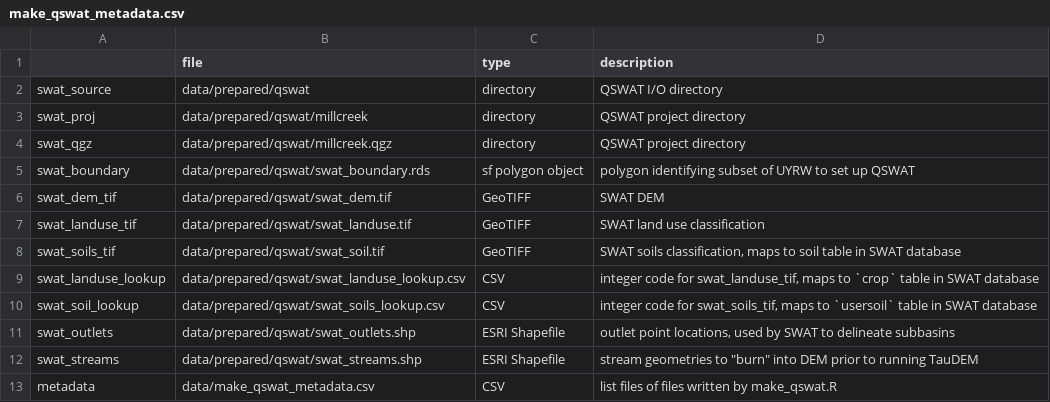
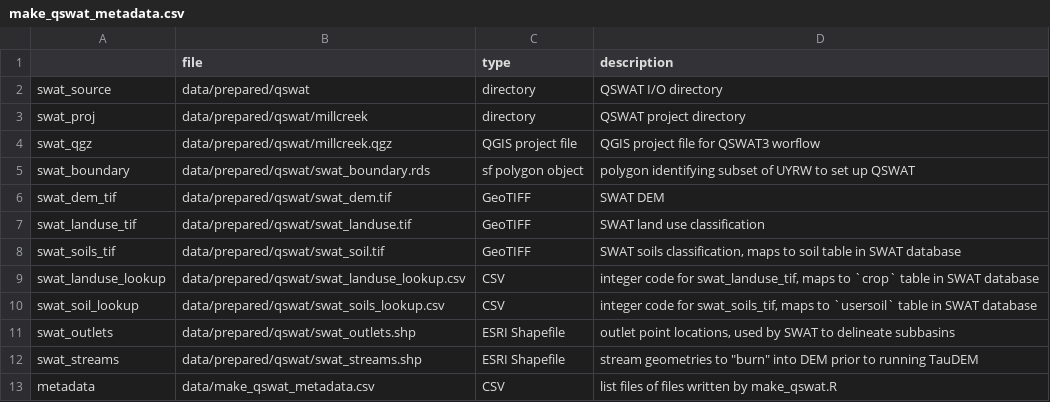
Before and after one commit to deankoch/UYRW_data, a CSV file: data/make_qswat_metadata.csv, drawn as a sheet.

Commit message:
usersoil now loaded from saved copy, fixed qgz typo

```diff
--- a/data/make_qswat_metadata.csv
+++ b/data/make_qswat_metadata.csv
@@ -3,3 +3,3 @@
 "swat_proj","data/prepared/qswat/millcreek","directory","QSWAT project directory"
-"swat_qgz","data/prepared/qswat/millcreek.qgz","directory","QSWAT project directory"
+"swat_qgz","data/prepared/qswat/millcreek.qgz","QGIS project file","QGIS project file for QSWAT3 worflow"
 "swat_boundary","data/prepared/qswat/swat_boundary.rds","sf polygon object","polygon identifying subset of UYRW to set up QSWAT"
```
Also changed, not shown: 2 other files.
